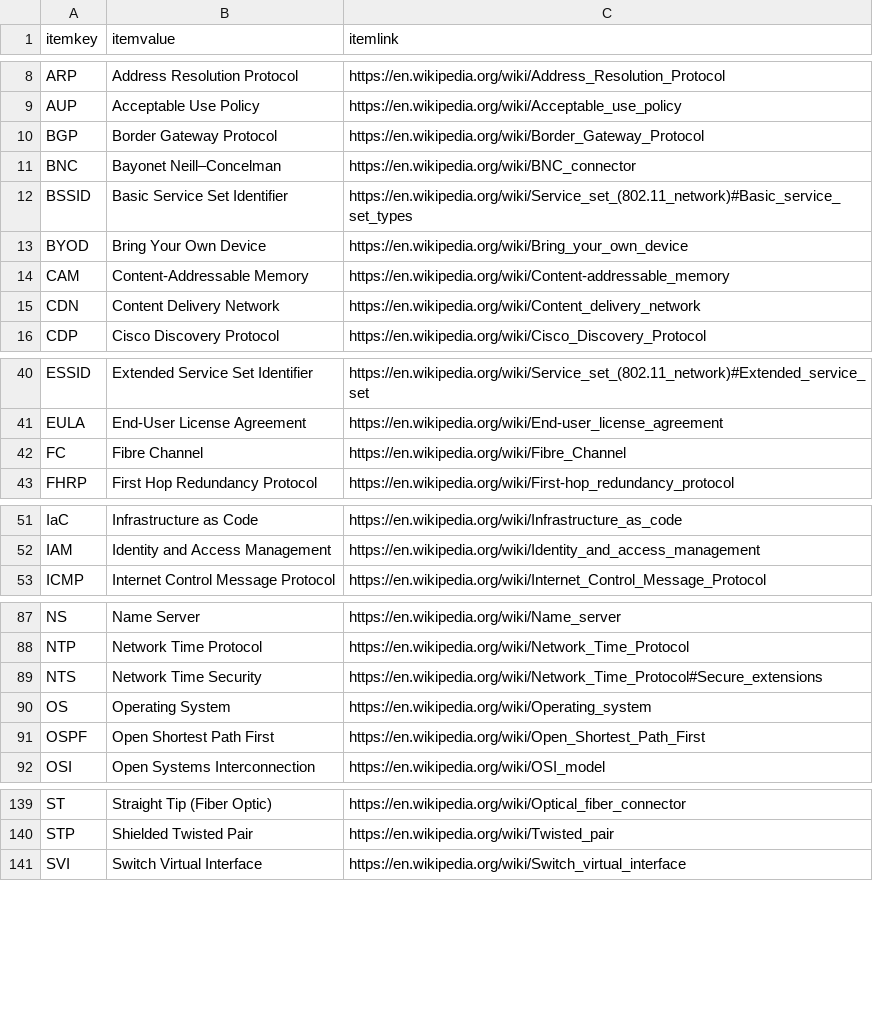
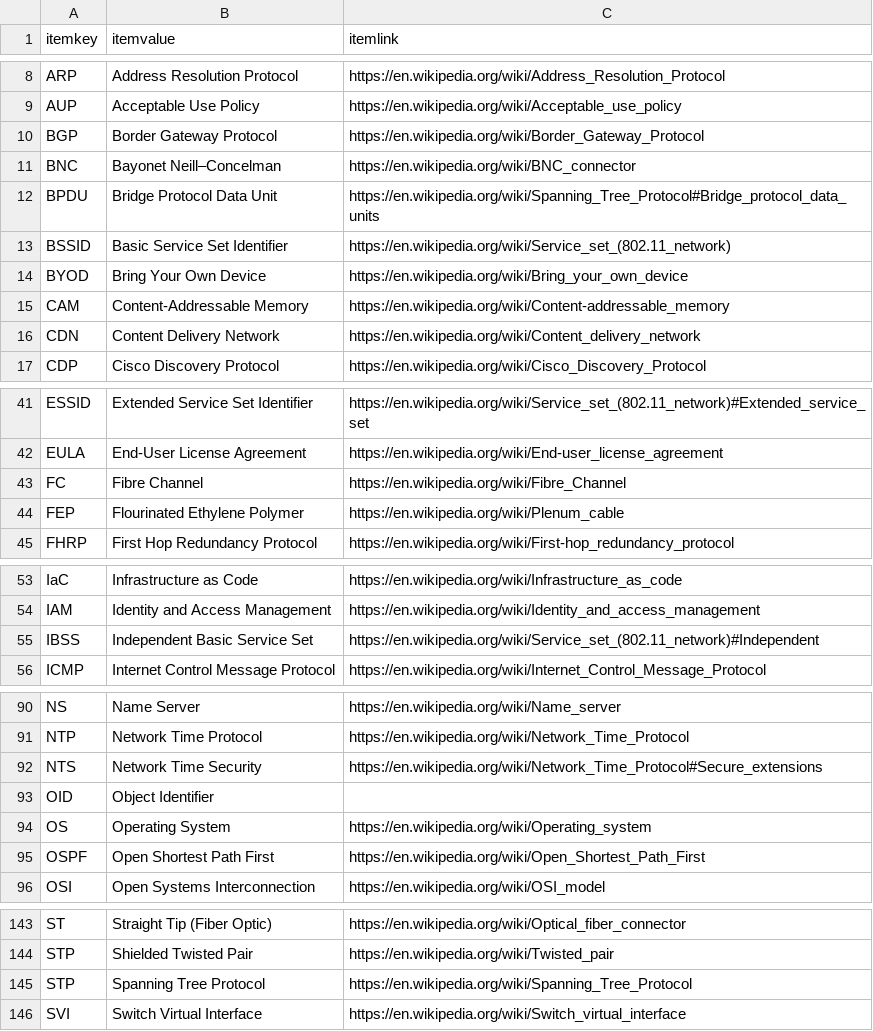
Before and after one commit to stuartbrussell/CompTIA-Acronym-Tester, a CSV file: Network+ N10-009 acronyms.csv, drawn as a sheet; only a part is shown, gaps mark what is left out; the diff covers the shown part only.

```diff
--- a/Network+ N10-009 acronyms.csv
+++ b/Network+ N10-009 acronyms.csv
@@ -11,3 +11,4 @@ BGP,Border Gateway Protocol,https://en.wikipedia.org/wiki/Border_Gateway_Protoco
 BNC,Bayonet Neill–Concelman,https://en.wikipedia.org/wiki/BNC_connector
-BSSID,Basic Service Set Identifier,https://en.wikipedia.org/wiki/Service_set_(802.11_network)#Basic_service_set_types
+BPDU,Bridge Protocol Data Unit,https://en.wikipedia.org/wiki/Spanning_Tree_Protocol#Bridge_protocol_data_units
+BSSID,Basic Service Set Identifier,https://en.wikipedia.org/wiki/Service_set_(802.11_network)
 BYOD,Bring Your Own Device,https://en.wikipedia.org/wiki/Bring_your_own_device
@@ -42,2 +43,3 @@ EULA,End-User License Agreement,https://en.wikipedia.org/wiki/End-user_license_a
 FC,Fibre Channel,https://en.wikipedia.org/wiki/Fibre_Channel
+FEP,Flourinated Ethylene Polymer,https://en.wikipedia.org/wiki/Plenum_cable
 FHRP,First Hop Redundancy Protocol,https://en.wikipedia.org/wiki/First-hop_redundancy_protocol
@@ -52,2 +54,3 @@ IaC,Infrastructure as Code,https://en.wikipedia.org/wiki/Infrastructure_as_code
 IAM,Identity and Access Management,https://en.wikipedia.org/wiki/Identity_and_access_management
+IBSS,Independent Basic Service Set,https://en.wikipedia.org/wiki/Service_set_(802.11_network)#Independent
 ICMP,Internet Control Message Protocol,https://en.wikipedia.org/wiki/Internet_Control_Message_Protocol
@@ -89,2 +92,3 @@ NTP,Network Time Protocol,https://en.wikipedia.org/wiki/Network_Time_Protocol
 NTS,Network Time Security,https://en.wikipedia.org/wiki/Network_Time_Protocol#Secure_extensions
+OID,Object Identifier,
 OS,Operating System,https://en.wikipedia.org/wiki/Operating_system
@@ -140,2 +144,3 @@ ST,Straight Tip (Fiber Optic),https://en.wikipedia.org/wiki/Optical_fiber_connec
 STP,Shielded Twisted Pair,https://en.wikipedia.org/wiki/Twisted_pair
+STP,Spanning Tree Protocol,https://en.wikipedia.org/wiki/Spanning_Tree_Protocol
 SVI,Switch Virtual Interface,https://en.wikipedia.org/wiki/Switch_virtual_interface
```
Also changed, not shown: 2 edited cells elsewhere in this file, A+ acronyms.csv, A+ ports.csv, 4 other files.
